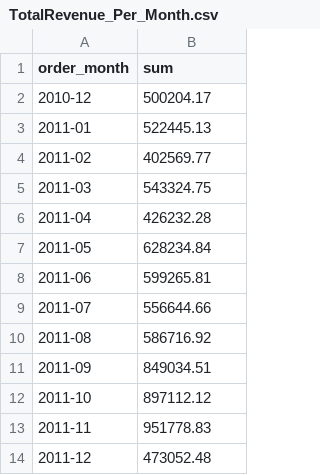
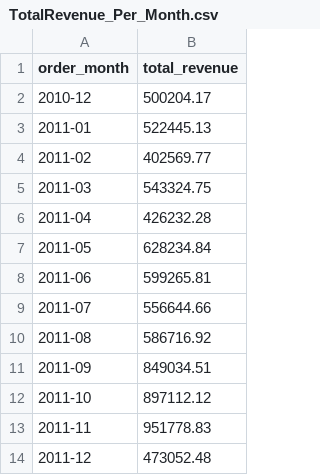
Before and after one commit to ganeshgautam-official/Cohort_Performance_And_Temporal_Trends_in_OnlineRetail, a CSV file: output/TotalRevenue_Per_Month.csv, drawn as a sheet.

Commit message:
Update TotalRevenue_Per_Month.csv

```diff
--- a/output/TotalRevenue_Per_Month.csv
+++ b/output/TotalRevenue_Per_Month.csv
@@ -1,2 +1,2 @@
-"order_month","sum"
+"order_month","total_revenue"
 "2010-12","500204.17"
```
